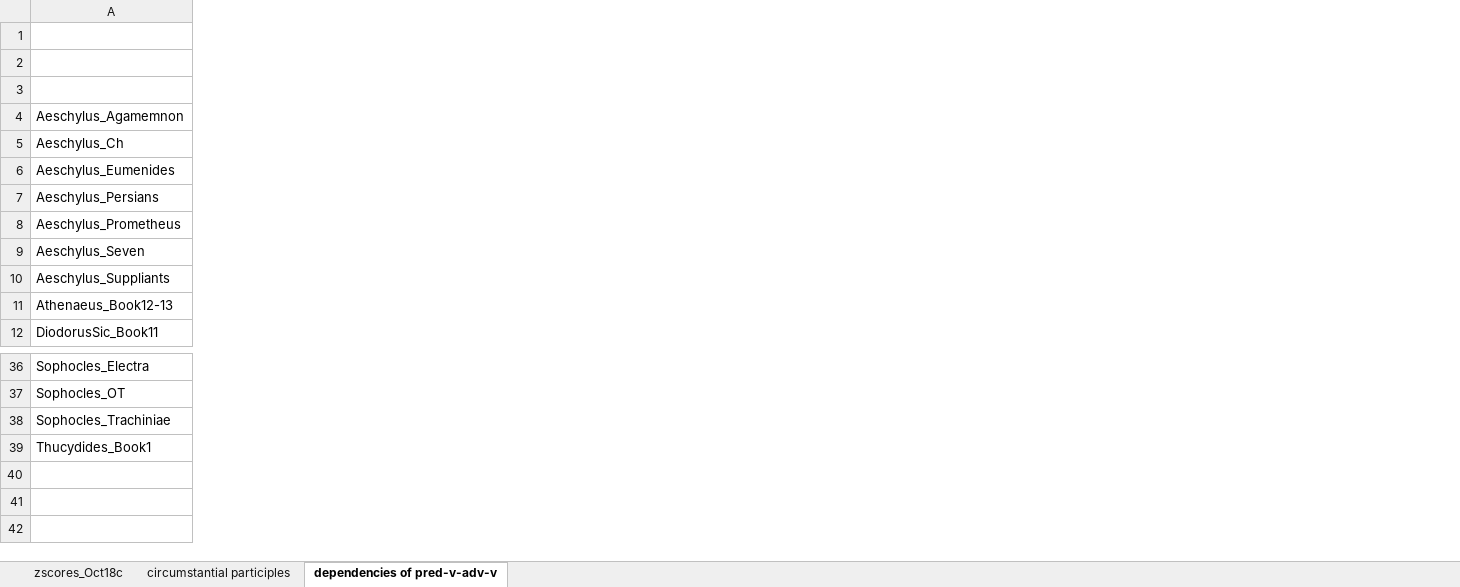
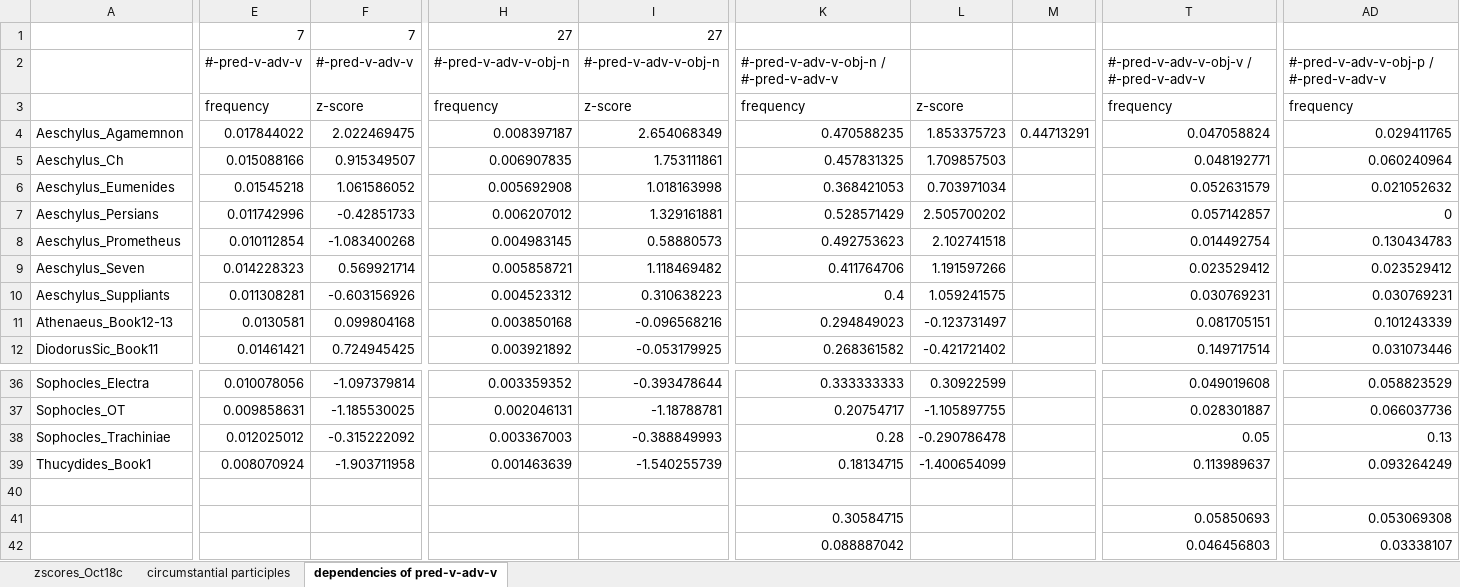
Before and after one commit to rgorman/author_attribution, an Excel workbook: R_files/Rresults/statsRelPos/Polybius_comparison/dividedAuthors.xlsx, sheet dependencies of pred-v-adv-v, drawn as a sheet; only a part is shown, gaps mark what is left out; values as stored, in another font and other column widths than the file's, no borders; 1 other sheet too large or unreadable and not compared; rows hold the shown columns only; the diff covers the shown part only; the diff names each change by its address in the sheet, - before the commit and + after, or states it on an @@ line.

Commit message:
Analysis of rel-pos stats.

```diff
--- a/R_files/Rresults/statsRelPos/Polybius_comparison/dividedAuthors.xlsx (sheet dependencies of pred-v-adv-v)
+++ b/R_files/Rresults/statsRelPos/Polybius_comparison/dividedAuthors.xlsx (sheet dependencies of pred-v-adv-v)
+column E, rows 1-12: 7 | #-pred-v-adv-v | frequency | 0.017844022 | 0.015088166 | 0.01545218 | 0.011742996 | 0.010112854 | 0.014228323 | 0.011308281 | 0.0130581 | 0.01461421; rows 36-39: 0.010078056 | 0.009858631 | 0.012025012 | 0.008070924
+column F, rows 1-12: 7 | #-pred-v-adv-v | z-score | 2.022469475 | 0.915349507 | 1.061586052 | -0.42851733 | -1.083400268 | 0.569921714 | -0.603156926 | 0.099804168 | 0.724945425; rows 36-39: -1.097379814 | -1.185530025 | -0.315222092 | -1.903711958
+column H, rows 1-12: 27 | #-pred-v-adv-v-obj-n | frequency | 0.008397187 | 0.006907835 | 0.005692908 | 0.006207012 | 0.004983145 | 0.005858721 | 0.004523312 | 0.003850168 | 0.003921892; rows 36-39: 0.003359352 | 0.002046131 | 0.003367003 | 0.001463639
+column I, rows 1-12: 27 | #-pred-v-adv-v-obj-n | z-score | 2.654068349 | 1.753111861 | 1.018163998 | 1.329161881 | 0.58880573 | 1.118469482 | 0.310638223 | -0.096568216 | -0.053179925; rows 36-39: -0.393478644 | -1.18788781 | -0.388849993 | -1.540255739
+column K, rows 2-12: #-pred-v-adv-v-obj-n / #-pred-v-adv-v | frequency | 0.470588235 | 0.457831325 | 0.368421053 | 0.528571429 | 0.492753623 | 0.411764706 | 0.4 | 0.294849023 | 0.268361582; rows 36-39: 0.333333333 | 0.20754717 | 0.28 | 0.18134715
+column L, rows 3-12: z-score | 1.853375723 | 1.709857503 | 0.703971034 | 2.505700202 | 2.102741518 | 1.191597266 | 1.059241575 | -0.123731497 | -0.421721402; rows 36-39: 0.30922599 | -1.105897755 | -0.290786478 | -1.400654099
+column M, row 4: 0.44713291
+column T, rows 2-12: #-pred-v-adv-v-obj-v / #-pred-v-adv-v | frequency | 0.047058824 | 0.048192771 | 0.052631579 | 0.057142857 | 0.014492754 | 0.023529412 | 0.030769231 | 0.081705151 | 0.149717514; rows 36-39: 0.049019608 | 0.028301887 | 0.05 | 0.113989637
+column AD, rows 2-12: #-pred-v-adv-v-obj-p / #-pred-v-adv-v | frequency | 0.029411765 | 0.060240964 | 0.021052632 | 0 | 0.130434783 | 0.023529412 | 0.030769231 | 0.101243339 | 0.031073446; rows 36-39: 0.058823529 | 0.066037736 | 0.13 | 0.093264249
+row 40: (empty)
+row 41:  |  |  |  |  | 0.30584715 |  |  | 0.05850693 | 0.053069308
+row 42:  |  |  |  |  | 0.088887042 |  |  | 0.046456803 | 0.03338107
```
Also changed, not shown: 22 added columns elsewhere in this sheet.
